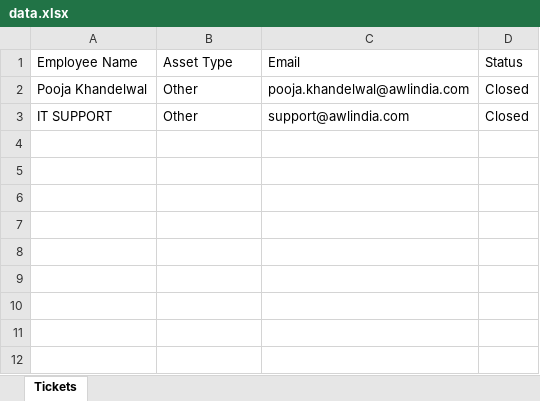
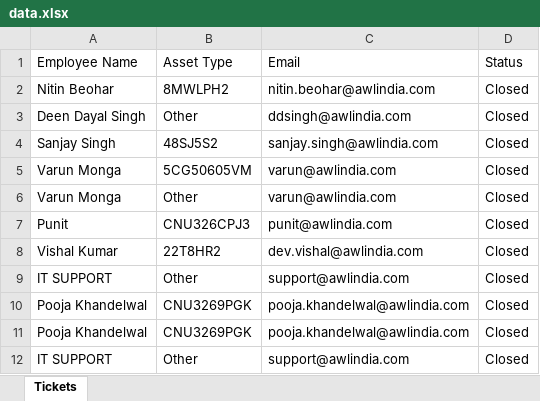
Before and after one commit to Amanilogsolution/ServerWebBackend, an Excel workbook: data.xlsx, sheet Tickets, drawn as a sheet; values as stored, in another font and other column widths than the file's, no borders; addresses are those after the commit; the diff names each change by its address in the sheet, - before the commit and + after, or states it on an @@ line.

```diff
--- a/data.xlsx (sheet Tickets)
+++ b/data.xlsx (sheet Tickets)
+row 2: Nitin Beohar | 8MWLPH2 | nitin.beohar@awlindia.com | Closed
+row 3: Deen Dayal Singh | Other | ddsingh@awlindia.com | Closed
+row 4: Sanjay Singh | 48SJ5S2 | sanjay.singh@awlindia.com | Closed
+row 5: Varun Monga | 5CG50605VM | varun@awlindia.com | Closed
+row 6: Varun Monga | Other | varun@awlindia.com | Closed
+row 7: Punit | CNU326CPJ3 | punit@awlindia.com | Closed
+row 8: Vishal Kumar | 22T8HR2 | dev.vishal@awlindia.com | Closed
+row 9: IT SUPPORT | Other | support@awlindia.com | Closed
-B10 (Asset Type): Other
+B10 (Asset Type): CNU3269PGK
+row 11: Pooja Khandelwal | CNU3269PGK | pooja.khandelwal@awlindia.com | Closed
```
Also changed, not shown: asset.xlsx, outstanding.xlsx, 4 other files.
